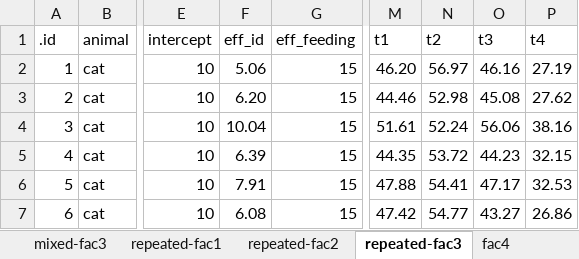
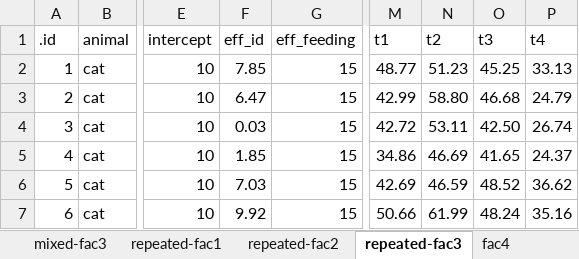
Before and after one commit to jkruppa/jkruppa.github.io, an Excel workbook: data/fleas_complex_data_backup.xlsx, sheet repeated-fac3, drawn as a sheet; only a part is shown, gaps mark what is left out; values as stored, in another font and other column widths than the file's, no borders; the diff covers the shown part only; the diff names each change by its address in the sheet, - before the commit and + after, or states it on an @@ line.

```diff
--- a/data/fleas_complex_data_backup.xlsx (sheet repeated-fac3)
+++ b/data/fleas_complex_data_backup.xlsx (sheet repeated-fac3)
-F2 (eff_id): 5.06
+F2 (eff_id): 7.85
-M2 (t1): 46.20
+M2 (t1): 48.77
-N2 (t2): 56.97
+N2 (t2): 51.23
-O2 (t3): 46.16
+O2 (t3): 45.25
-P2 (t4): 27.19
+P2 (t4): 33.13
-F3 (eff_id): 6.20
+F3 (eff_id): 6.47
-M3 (t1): 44.46
+M3 (t1): 42.99
-N3 (t2): 52.98
+N3 (t2): 58.80
-O3 (t3): 45.08
+O3 (t3): 46.68
-P3 (t4): 27.62
+P3 (t4): 24.79
-F4 (eff_id): 10.04
+F4 (eff_id): 0.03
-M4 (t1): 51.61
+M4 (t1): 42.72
-N4 (t2): 52.24
+N4 (t2): 53.11
-O4 (t3): 56.06
+O4 (t3): 42.50
-P4 (t4): 38.16
+P4 (t4): 26.74
-F5 (eff_id): 6.39
+F5 (eff_id): 1.85
-M5 (t1): 44.35
+M5 (t1): 34.86
-N5 (t2): 53.72
+N5 (t2): 46.69
-O5 (t3): 44.23
+O5 (t3): 41.65
-P5 (t4): 32.15
+P5 (t4): 24.37
-F6 (eff_id): 7.91
+F6 (eff_id): 7.03
-M6 (t1): 47.88
+M6 (t1): 42.69
-N6 (t2): 54.41
+N6 (t2): 46.59
-O6 (t3): 47.17
+O6 (t3): 48.52
-P6 (t4): 32.53
+P6 (t4): 36.62
-F7 (eff_id): 6.08
+F7 (eff_id): 9.92
-M7 (t1): 47.42
+M7 (t1): 50.66
-N7 (t2): 54.77
+N7 (t2): 61.99
-O7 (t3): 43.27
+O7 (t3): 48.24
-P7 (t4): 26.86
+P7 (t4): 35.16
```
Also changed, not shown: 330 edited cells elsewhere in this sheet, sheet fac4, sheet repeated-fac2, sheet mixed-fac2, sheet mixed-fac3, sheet covariate-fac2, sheet repeated-fac1, 1 more sheet, data/fleas_model_data_backup.xlsx, 3 other files.
